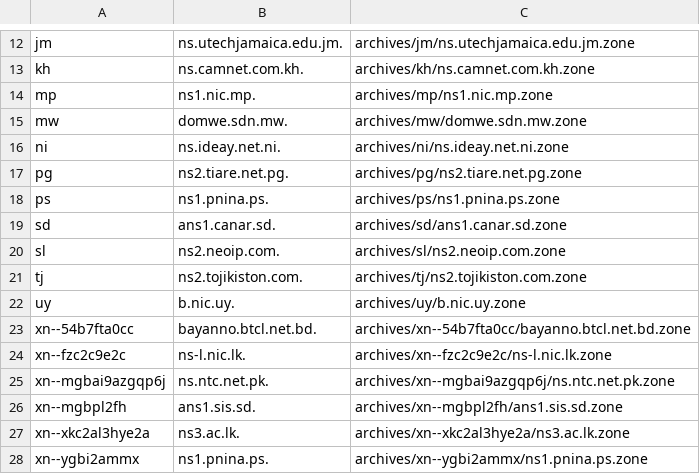
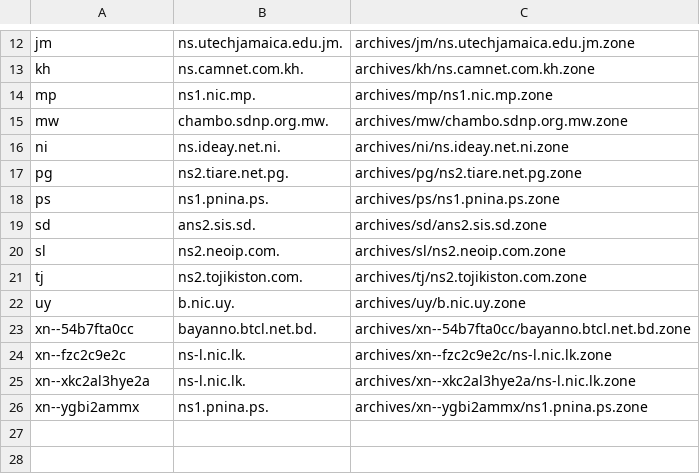
Before and after one commit to vuong2023/TLDR-2, a TSV file: transferable_zones.tsv, drawn as a sheet; only a part is shown, gaps mark what is left out.

```diff
--- a/transferable_zones.tsv
+++ b/transferable_zones.tsv
@@ -14,3 +14,3 @@ kh	ns.camnet.com.kh.	archives/kh/ns.camnet.com.kh.zone
 mp	ns1.nic.mp.	archives/mp/ns1.nic.mp.zone
-mw	domwe.sdn.mw.	archives/mw/domwe.sdn.mw.zone
+mw	chambo.sdnp.org.mw.	archives/mw/chambo.sdnp.org.mw.zone
 ni	ns.ideay.net.ni.	archives/ni/ns.ideay.net.ni.zone
@@ -18,3 +18,3 @@ pg	ns2.tiare.net.pg.	archives/pg/ns2.tiare.net.pg.zone
 ps	ns1.pnina.ps.	archives/ps/ns1.pnina.ps.zone
-sd	ans1.canar.sd.	archives/sd/ans1.canar.sd.zone
+sd	ans2.sis.sd.	archives/sd/ans2.sis.sd.zone
 sl	ns2.neoip.com.	archives/sl/ns2.neoip.com.zone
@@ -24,5 +24,3 @@ xn--54b7fta0cc	bayanno.btcl.net.bd.	archives/xn--54b7fta0cc/bayanno.btcl.net.bd.
 xn--fzc2c9e2c	ns-l.nic.lk.	archives/xn--fzc2c9e2c/ns-l.nic.lk.zone
-xn--mgbai9azgqp6j	ns.ntc.net.pk.	archives/xn--mgbai9azgqp6j/ns.ntc.net.pk.zone
-xn--mgbpl2fh	ans1.sis.sd.	archives/xn--mgbpl2fh/ans1.sis.sd.zone
-xn--xkc2al3hye2a	ns3.ac.lk.	archives/xn--xkc2al3hye2a/ns3.ac.lk.zone
+xn--xkc2al3hye2a	ns-l.nic.lk.	archives/xn--xkc2al3hye2a/ns-l.nic.lk.zone
 xn--ygbi2ammx	ns1.pnina.ps.	archives/xn--ygbi2ammx/ns1.pnina.ps.zone
```
Also changed, not shown: 12 other files.
